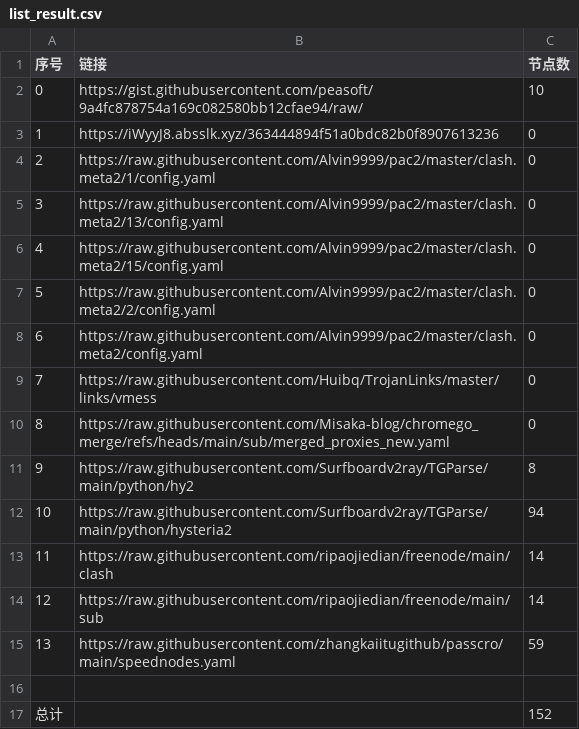
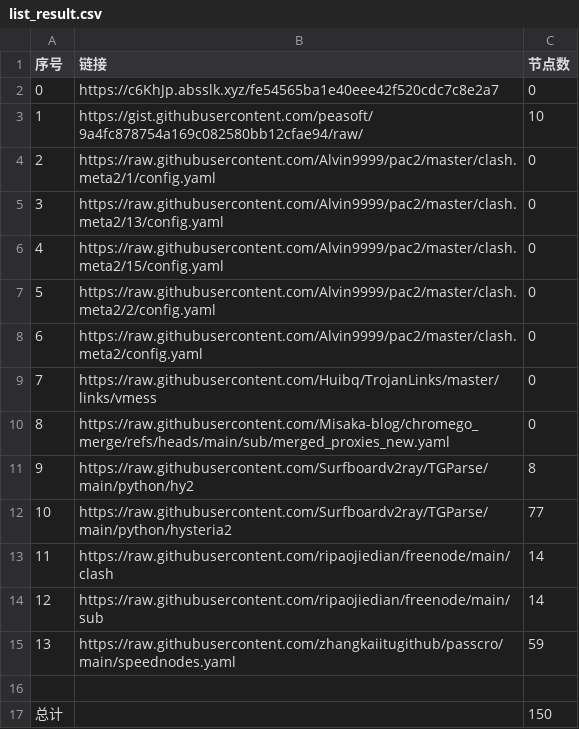
Before and after one commit to gm1008666/NoMoreWalls, a CSV file: list_result.csv, drawn as a sheet.

```diff
--- a/list_result.csv
+++ b/list_result.csv
@@ -1,4 +1,4 @@
 序号,链接,节点数
-0,https://gist.githubusercontent.com/peasoft/9a4fc878754a169c082580bb12cfae94/raw/,10
-1,https://iWyyJ8.absslk.xyz/363444894f51a0bdc82b0f8907613236,0
+0,https://c6KhJp.absslk.xyz/fe54565ba1e40eee42f520cdc7c8e2a7,0
+1,https://gist.githubusercontent.com/peasoft/9a4fc878754a169c082580bb12cfae94/raw/,10
 2,https://raw.githubusercontent.com/Alvin9999/pac2/master/clash.meta2/1/config.yaml,0
@@ -11,3 +11,3 @@
 9,https://raw.githubusercontent.com/Surfboardv2ray/TGParse/main/python/hy2,8
-10,https://raw.githubusercontent.com/Surfboardv2ray/TGParse/main/python/hysteria2,94
+10,https://raw.githubusercontent.com/Surfboardv2ray/TGParse/main/python/hysteria2,77
 11,https://raw.githubusercontent.com/ripaojiedian/freenode/main/clash,14
@@ -16,2 +16,2 @@
 
-总计,,152
+总计,,150
```
Also changed, not shown: 15 other files.
